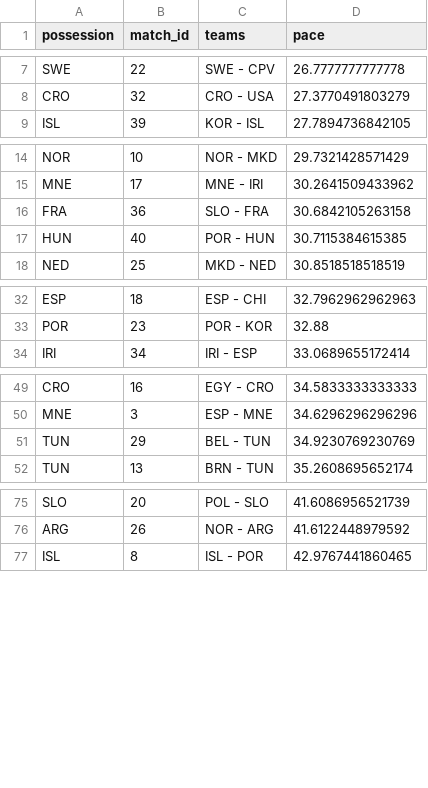
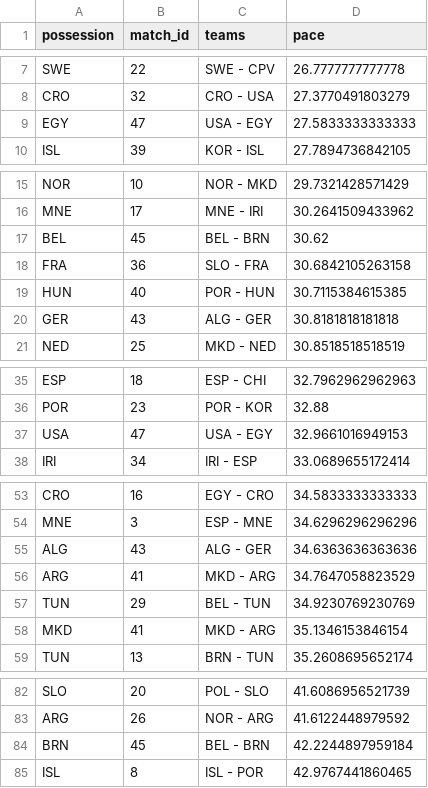
Before and after one commit to telaroz/pol_swe_2023_data, a CSV file: pace_by_team_by_game.csv, drawn as a sheet; only a part is shown, gaps mark what is left out; the diff names each change by its address in the sheet, - before the commit and + after, or states it on an @@ line.

Commit message:
First games of 2023-01-27

```diff
--- a/pace_by_team_by_game.csv
+++ b/pace_by_team_by_game.csv
+row 9: EGY | 47 | USA - EGY | 27.5833333333333
+row 17: BEL | 45 | BEL - BRN | 30.62
+row 20: GER | 43 | ALG - GER | 30.8181818181818
+row 37: USA | 47 | USA - EGY | 32.9661016949153
+row 55: ALG | 43 | ALG - GER | 34.6363636363636
+row 56: ARG | 41 | MKD - ARG | 34.7647058823529
+row 58: MKD | 41 | MKD - ARG | 35.1346153846154
+row 84: BRN | 45 | BEL - BRN | 42.2244897959184
```
Also changed, not shown: pace_by_game.csv, pace_by_team.csv, 2 other files.
